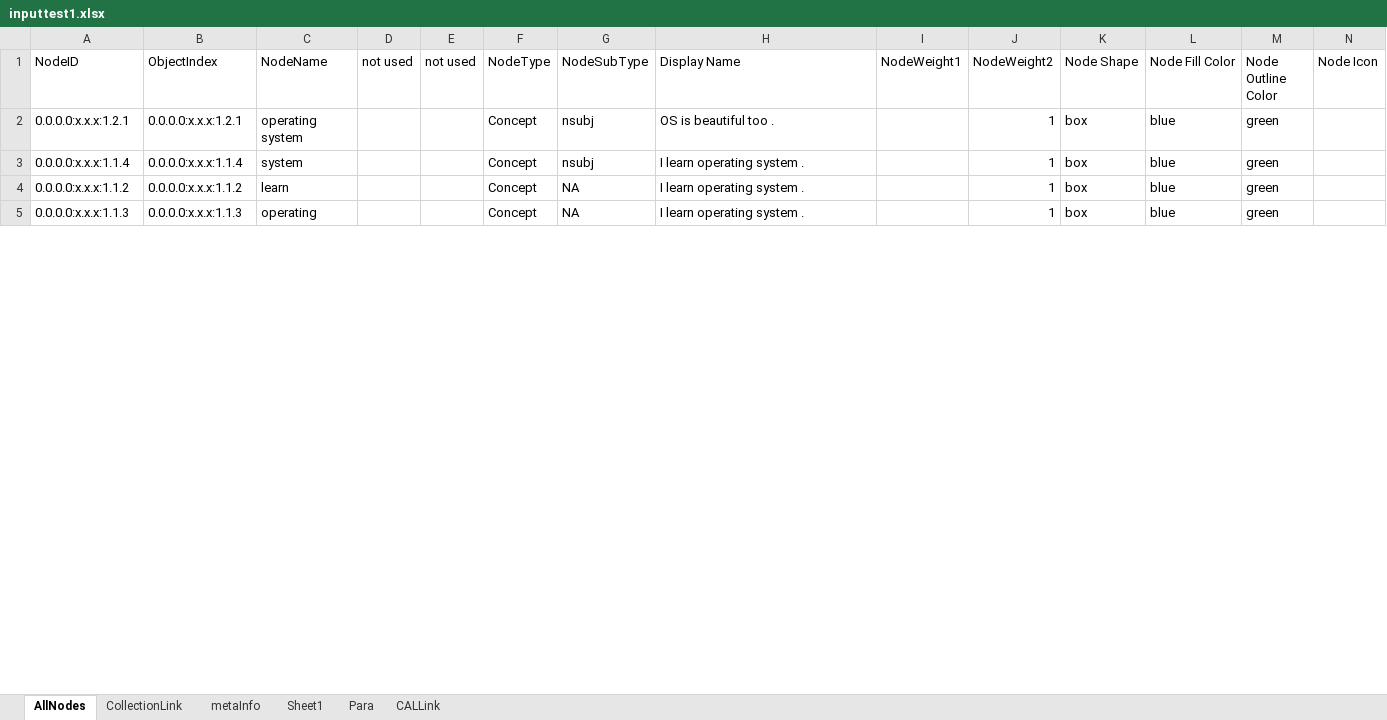
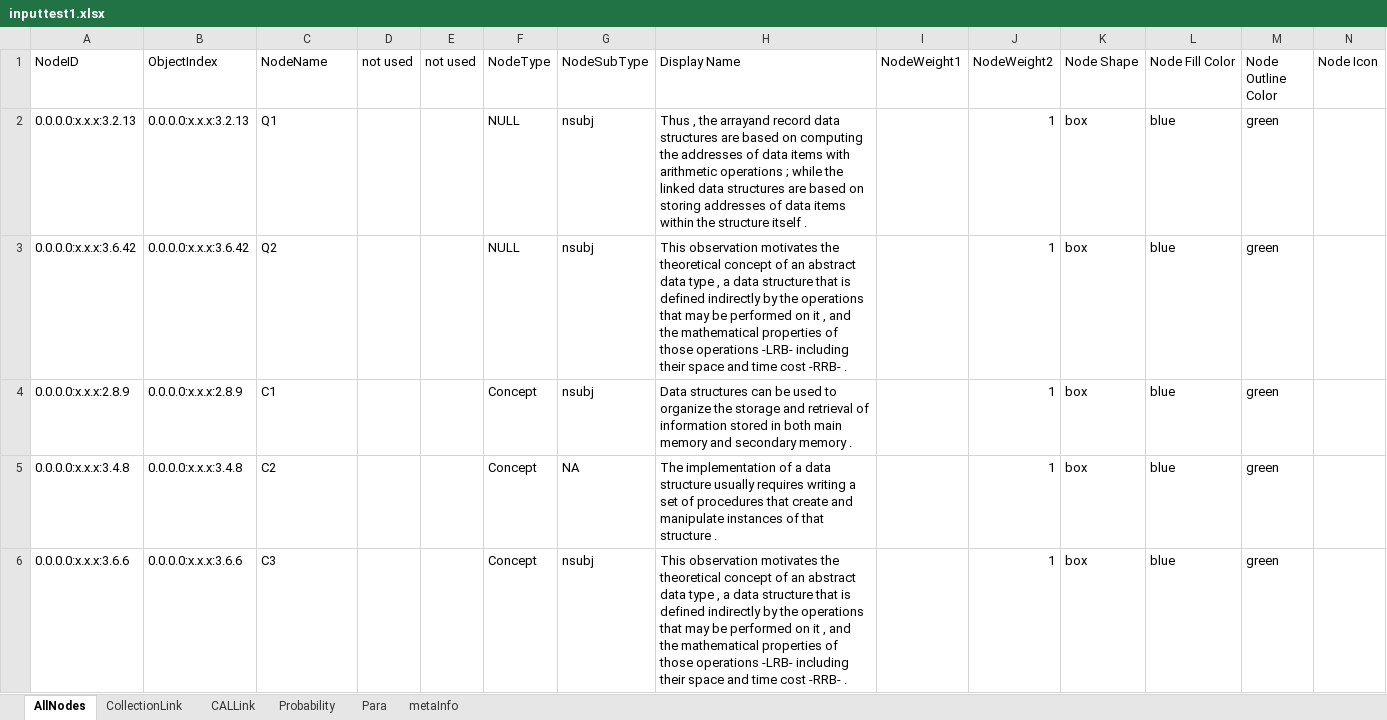
Before and after one commit to nvtrung12/assignment, an Excel workbook: tmp/inputtest1.xlsx, sheet AllNodes, drawn as a sheet; only a part is shown; values as stored, in another font and other column widths than the file's, no borders; addresses are those after the commit; the diff covers the shown part only; the diff names each change by its address in the sheet, - before the commit and + after, or states it on an @@ line.

```diff
--- a/tmp/inputtest1.xlsx (sheet AllNodes)
+++ b/tmp/inputtest1.xlsx (sheet AllNodes)
-sheet tab: Sheet1
+sheet tab: Probability
@@ sheet tab order changed: AllNodes | CollectionLink | CALLink | Probability | Para | metaInfo @@
-A2 (NodeID): 0.0.0.0:x.x.x:1.2.1
+A2 (NodeID): 0.0.0.0:x.x.x:3.2.13
-B2 (ObjectIndex): 0.0.0.0:x.x.x:1.2.1
+B2 (ObjectIndex): 0.0.0.0:x.x.x:3.2.13
-C2 (NodeName): operating system
+C2 (NodeName): Q1
-F2 (NodeType): Concept
+F2 (NodeType): NULL
-H2 (Display Name): OS is beautiful too .
+H2 (Display Name): Thus , the arrayand record data structures are based on computing the addresses of data items with arithmetic operations ; while the linked data structures are based on storing addresses of data items within the structure itself .
+row 3: 0.0.0.0:x.x.x:3.6.42 | 0.0.0.0:x.x.x:3.6.42 | Q2 |  |  | NULL | nsubj | This observation motivates the theoretical concept of an abstract data type , a data structure that is defined indirectly by the operations that may be performed on it , and the mathematical properties of those operations -LRB- including their space and time cost -RRB- . |  | 1 | box | blue | green
-A4 (NodeID): 0.0.0.0:x.x.x:1.1.4
+A4 (NodeID): 0.0.0.0:x.x.x:2.8.9
-B4 (ObjectIndex): 0.0.0.0:x.x.x:1.1.4
+B4 (ObjectIndex): 0.0.0.0:x.x.x:2.8.9
-C4 (NodeName): system
+C4 (NodeName): C1
-H4 (Display Name): I learn operating system .
+H4 (Display Name): Data structures can be used to organize the storage and retrieval of information stored in both main memory and secondary memory .
-A5 (NodeID): 0.0.0.0:x.x.x:1.1.2
+A5 (NodeID): 0.0.0.0:x.x.x:3.4.8
-B5 (ObjectIndex): 0.0.0.0:x.x.x:1.1.2
+B5 (ObjectIndex): 0.0.0.0:x.x.x:3.4.8
-C5 (NodeName): learn
+C5 (NodeName): C2
-H5 (Display Name): I learn operating system .
+H5 (Display Name): The implementation of a data structure usually requires writing a set of procedures that create and manipulate instances of that structure .
-A6 (NodeID): 0.0.0.0:x.x.x:1.1.3
+A6 (NodeID): 0.0.0.0:x.x.x:3.6.6
-B6 (ObjectIndex): 0.0.0.0:x.x.x:1.1.3
+B6 (ObjectIndex): 0.0.0.0:x.x.x:3.6.6
-C6 (NodeName): operating
+C6 (NodeName): C3
-G6 (NodeSubType): NA
+G6 (NodeSubType): nsubj
-H6 (Display Name): I learn operating system .
+H6 (Display Name): This observation motivates the theoretical concept of an abstract data type , a data structure that is defined indirectly by the operations that may be performed on it , and the mathematical properties of those operations -LRB- including their space and time cost -RRB- .
```
Also changed, not shown: 1 added row and 8 edited cells elsewhere in this sheet, sheet CollectionLink, sheet CALLink, sheet metaInfo, sheet Para, 3 other files.
